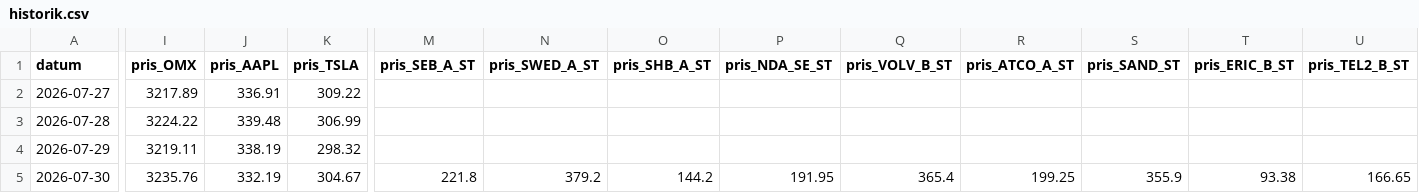
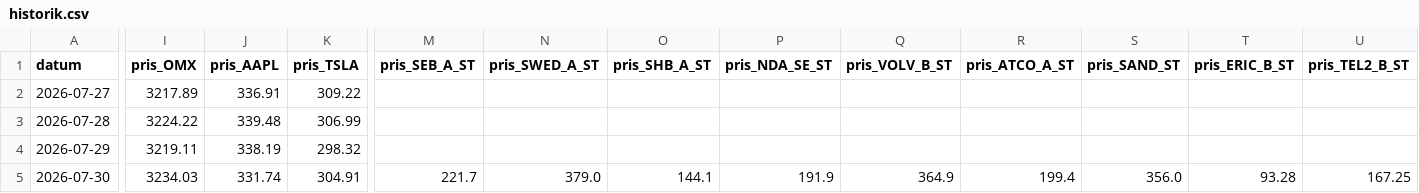
Before and after one commit to Lilmacke/Markus-hub-, a CSV file: historik.csv, drawn as a sheet; only a part is shown, gaps mark what is left out; the diff covers the shown part only; the diff names each change by its address in the sheet, - before the commit and + after, or states it on an @@ line.

```diff
--- a/historik.csv
+++ b/historik.csv
-I5 (pris_OMX): 3235.76
+I5 (pris_OMX): 3234.03
-J5 (pris_AAPL): 332.19
+J5 (pris_AAPL): 331.74
-K5 (pris_TSLA): 304.67
+K5 (pris_TSLA): 304.91
-M5 (pris_SEB_A_ST): 221.8
+M5 (pris_SEB_A_ST): 221.7
-N5 (pris_SWED_A_ST): 379.2
+N5 (pris_SWED_A_ST): 379.0
-O5 (pris_SHB_A_ST): 144.2
+O5 (pris_SHB_A_ST): 144.1
-P5 (pris_NDA_SE_ST): 191.95
+P5 (pris_NDA_SE_ST): 191.9
-Q5 (pris_VOLV_B_ST): 365.4
+Q5 (pris_VOLV_B_ST): 364.9
-R5 (pris_ATCO_A_ST): 199.25
+R5 (pris_ATCO_A_ST): 199.4
-S5 (pris_SAND_ST): 355.9
+S5 (pris_SAND_ST): 356.0
-T5 (pris_ERIC_B_ST): 93.38
+T5 (pris_ERIC_B_ST): 93.28
-U5 (pris_TEL2_B_ST): 166.65
+U5 (pris_TEL2_B_ST): 167.25
```
Also changed, not shown: 11 edited cells elsewhere in this file, 1 other file.
